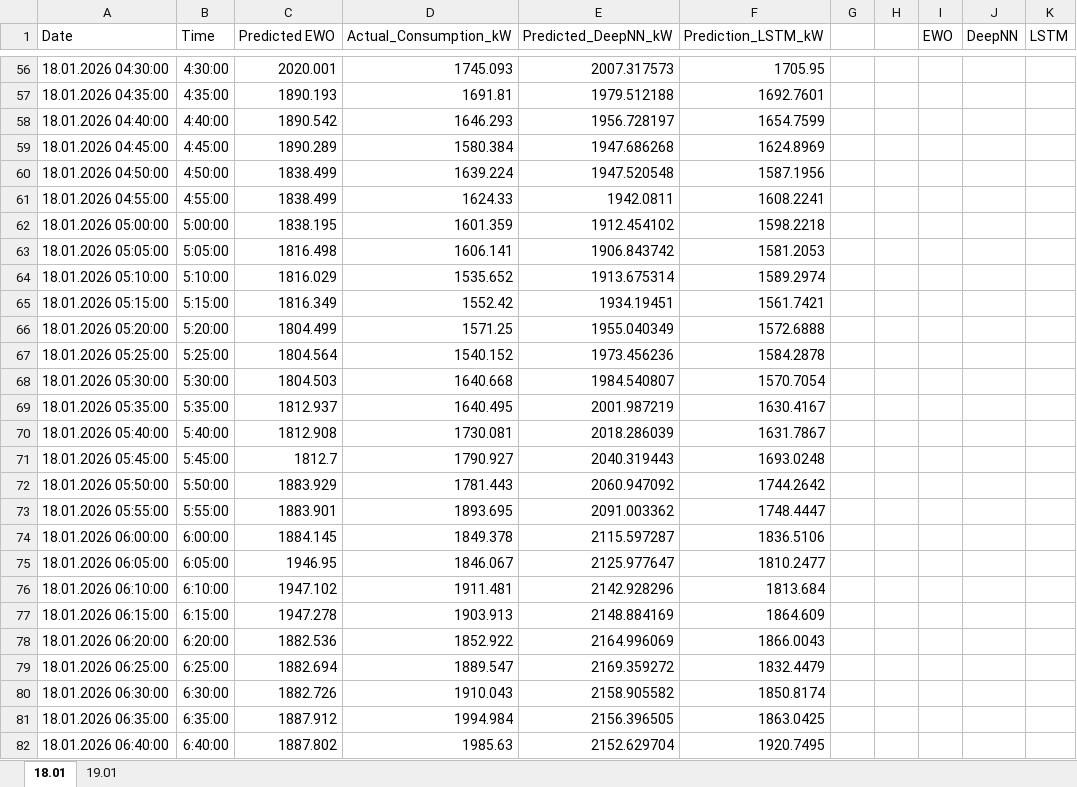
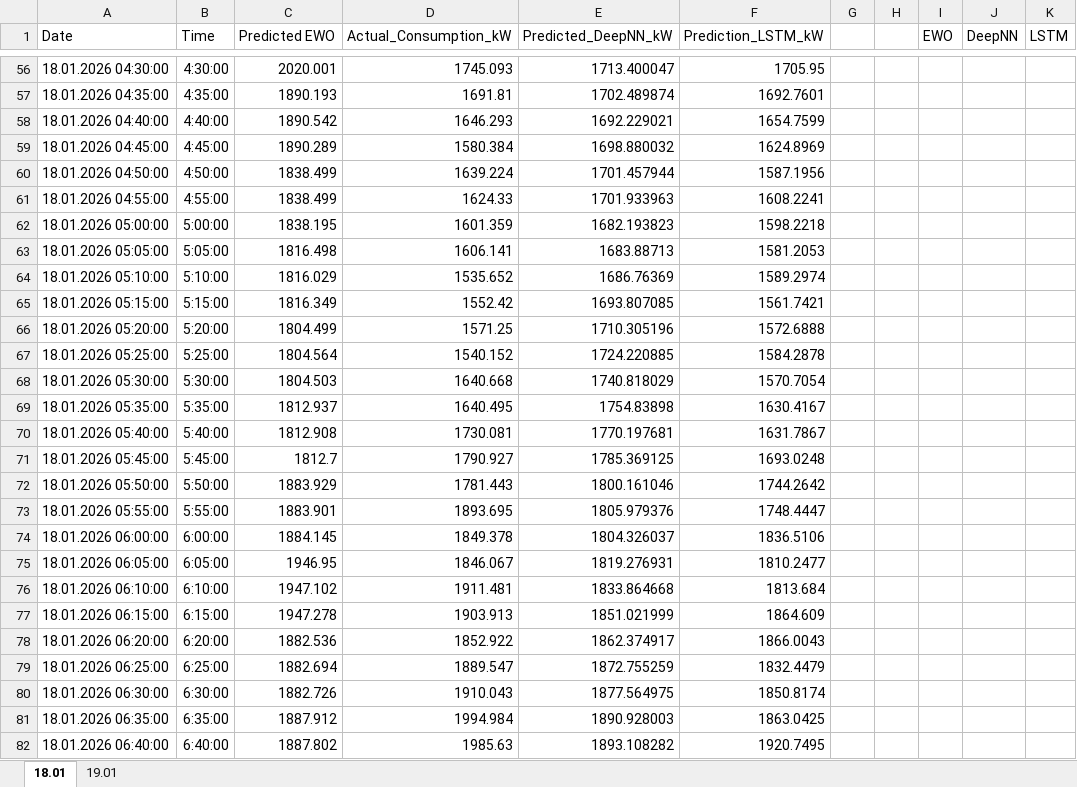
Before and after one commit to MatisGo/Thesis_AlpenEnergie, an Excel workbook: Cons_Production/Comparison_forecast.xlsx, sheet 18.01, drawn as a sheet; only a part is shown, gaps mark what is left out; values as stored, in another font and other column widths than the file's, no borders; charts and pictures not drawn; the diff covers the shown part only; the diff names each change by its address in the sheet, - before the commit and + after, or states it on an @@ line.

```diff
--- a/Cons_Production/Comparison_forecast.xlsx (sheet 18.01)
+++ b/Cons_Production/Comparison_forecast.xlsx (sheet 18.01)
-E56 (Predicted_DeepNN_kW): 2007.317573
+E56 (Predicted_DeepNN_kW): 1713.400047
-E57 (Predicted_DeepNN_kW): 1979.512188
+E57 (Predicted_DeepNN_kW): 1702.489874
-E58 (Predicted_DeepNN_kW): 1956.728197
+E58 (Predicted_DeepNN_kW): 1692.229021
-E59 (Predicted_DeepNN_kW): 1947.686268
+E59 (Predicted_DeepNN_kW): 1698.880032
-E60 (Predicted_DeepNN_kW): 1947.520548
+E60 (Predicted_DeepNN_kW): 1701.457944
-E61 (Predicted_DeepNN_kW): 1942.0811
+E61 (Predicted_DeepNN_kW): 1701.933963
-E62 (Predicted_DeepNN_kW): 1912.454102
+E62 (Predicted_DeepNN_kW): 1682.193823
-E63 (Predicted_DeepNN_kW): 1906.843742
+E63 (Predicted_DeepNN_kW): 1683.88713
-E64 (Predicted_DeepNN_kW): 1913.675314
+E64 (Predicted_DeepNN_kW): 1686.76369
-E65 (Predicted_DeepNN_kW): 1934.19451
+E65 (Predicted_DeepNN_kW): 1693.807085
-E66 (Predicted_DeepNN_kW): 1955.040349
+E66 (Predicted_DeepNN_kW): 1710.305196
-E67 (Predicted_DeepNN_kW): 1973.456236
+E67 (Predicted_DeepNN_kW): 1724.220885
-E68 (Predicted_DeepNN_kW): 1984.540807
+E68 (Predicted_DeepNN_kW): 1740.818029
-E69 (Predicted_DeepNN_kW): 2001.987219
+E69 (Predicted_DeepNN_kW): 1754.83898
-E70 (Predicted_DeepNN_kW): 2018.286039
+E70 (Predicted_DeepNN_kW): 1770.197681
-E71 (Predicted_DeepNN_kW): 2040.319443
+E71 (Predicted_DeepNN_kW): 1785.369125
-E72 (Predicted_DeepNN_kW): 2060.947092
+E72 (Predicted_DeepNN_kW): 1800.161046
-E73 (Predicted_DeepNN_kW): 2091.003362
+E73 (Predicted_DeepNN_kW): 1805.979376
-E74 (Predicted_DeepNN_kW): 2115.597287
+E74 (Predicted_DeepNN_kW): 1804.326037
-E75 (Predicted_DeepNN_kW): 2125.977647
+E75 (Predicted_DeepNN_kW): 1819.276931
-E76 (Predicted_DeepNN_kW): 2142.928296
+E76 (Predicted_DeepNN_kW): 1833.864668
-E77 (Predicted_DeepNN_kW): 2148.884169
+E77 (Predicted_DeepNN_kW): 1851.021999
-E78 (Predicted_DeepNN_kW): 2164.996069
+E78 (Predicted_DeepNN_kW): 1862.374917
-E79 (Predicted_DeepNN_kW): 2169.359272
+E79 (Predicted_DeepNN_kW): 1872.755259
-E80 (Predicted_DeepNN_kW): 2158.905582
+E80 (Predicted_DeepNN_kW): 1877.564975
-E81 (Predicted_DeepNN_kW): 2156.396505
+E81 (Predicted_DeepNN_kW): 1890.928003
-E82 (Predicted_DeepNN_kW): 2152.629704
+E82 (Predicted_DeepNN_kW): 1893.108282
```
Also changed, not shown: 265 edited cells elsewhere in this sheet, charts or pictures, 20 other files.
